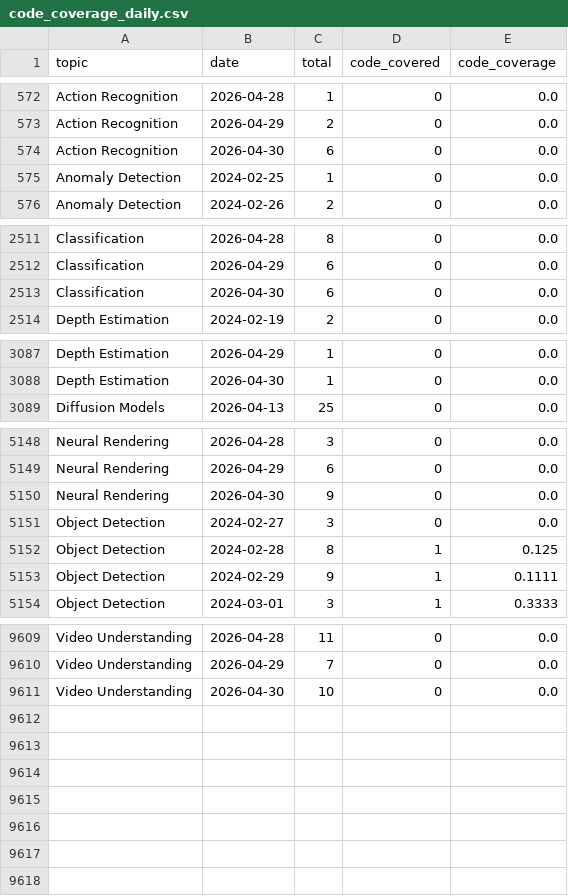
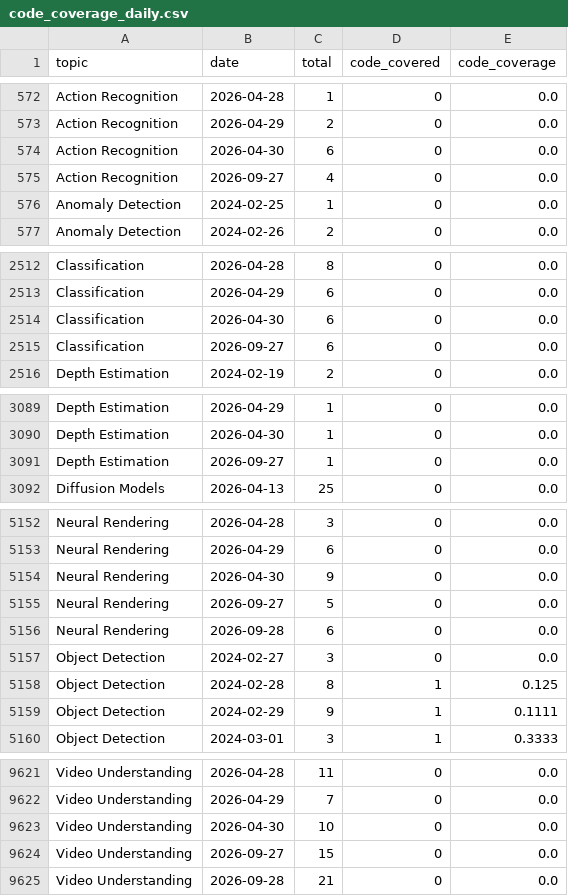
Before and after one commit to a541203686/paper-list, a CSV file: docs/analytics/data/code_coverage_daily.csv, drawn as a sheet; only a part is shown, gaps mark what is left out; the diff covers the shown part only.

```diff
--- a/docs/analytics/data/code_coverage_daily.csv
+++ b/docs/analytics/data/code_coverage_daily.csv
@@ -574,2 +574,3 @@ Action Recognition,2026-04-29,2,0,0.0
 Action Recognition,2026-04-30,6,0,0.0
+Action Recognition,2026-09-27,4,0,0.0
 Anomaly Detection,2024-02-25,1,0,0.0
@@ -2513,2 +2514,3 @@ Classification,2026-04-29,6,0,0.0
 Classification,2026-04-30,6,0,0.0
+Classification,2026-09-27,6,0,0.0
 Depth Estimation,2024-02-19,2,0,0.0
@@ -3088,2 +3090,3 @@ Depth Estimation,2026-04-29,1,0,0.0
 Depth Estimation,2026-04-30,1,0,0.0
+Depth Estimation,2026-09-27,1,0,0.0
 Diffusion Models,2026-04-13,25,0,0.0
@@ -5150,2 +5154,4 @@ Neural Rendering,2026-04-29,6,0,0.0
 Neural Rendering,2026-04-30,9,0,0.0
+Neural Rendering,2026-09-27,5,0,0.0
+Neural Rendering,2026-09-28,6,0,0.0
 Object Detection,2024-02-27,3,0,0.0
@@ -9611 +9623,3 @@ Video Understanding,2026-04-29,7,0,0.0
 Video Understanding,2026-04-30,10,0,0.0
+Video Understanding,2026-09-27,15,0,0.0
+Video Understanding,2026-09-28,21,0,0.0
```
Also changed, not shown: 7 added rows elsewhere in this file, docs/analytics/data/code_coverage_monthly.csv, docs/analytics/data/daily_counts.csv, 57 other files.
